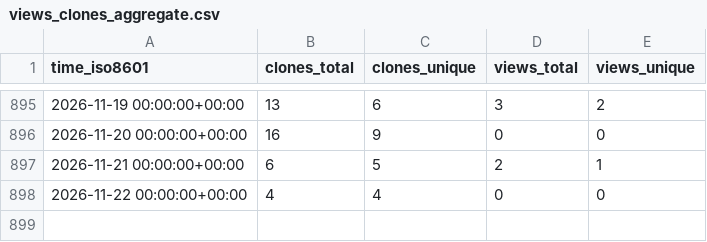
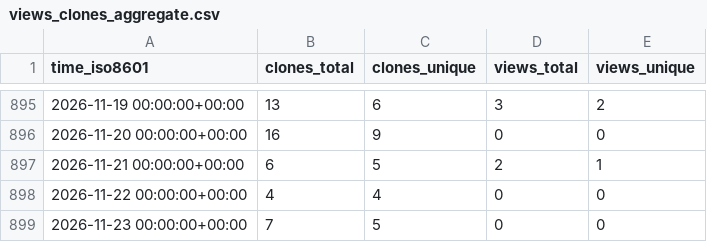
Before and after one commit to grp-bork/reCOGnise, a CSV file: grp-bork/reCOGnise/ghrs-data/views_clones_aggregate.csv, drawn as a sheet; only a part is shown, gaps mark what is left out; the diff names each change by its address in the sheet, - before the commit and + after, or states it on an @@ line.

```diff
--- a/grp-bork/reCOGnise/ghrs-data/views_clones_aggregate.csv
+++ b/grp-bork/reCOGnise/ghrs-data/views_clones_aggregate.csv
+row 899: 2026-11-23 00:00:00+00:00 | 7 | 5 | 0 | 0
```
Also changed, not shown: 1 other file.
